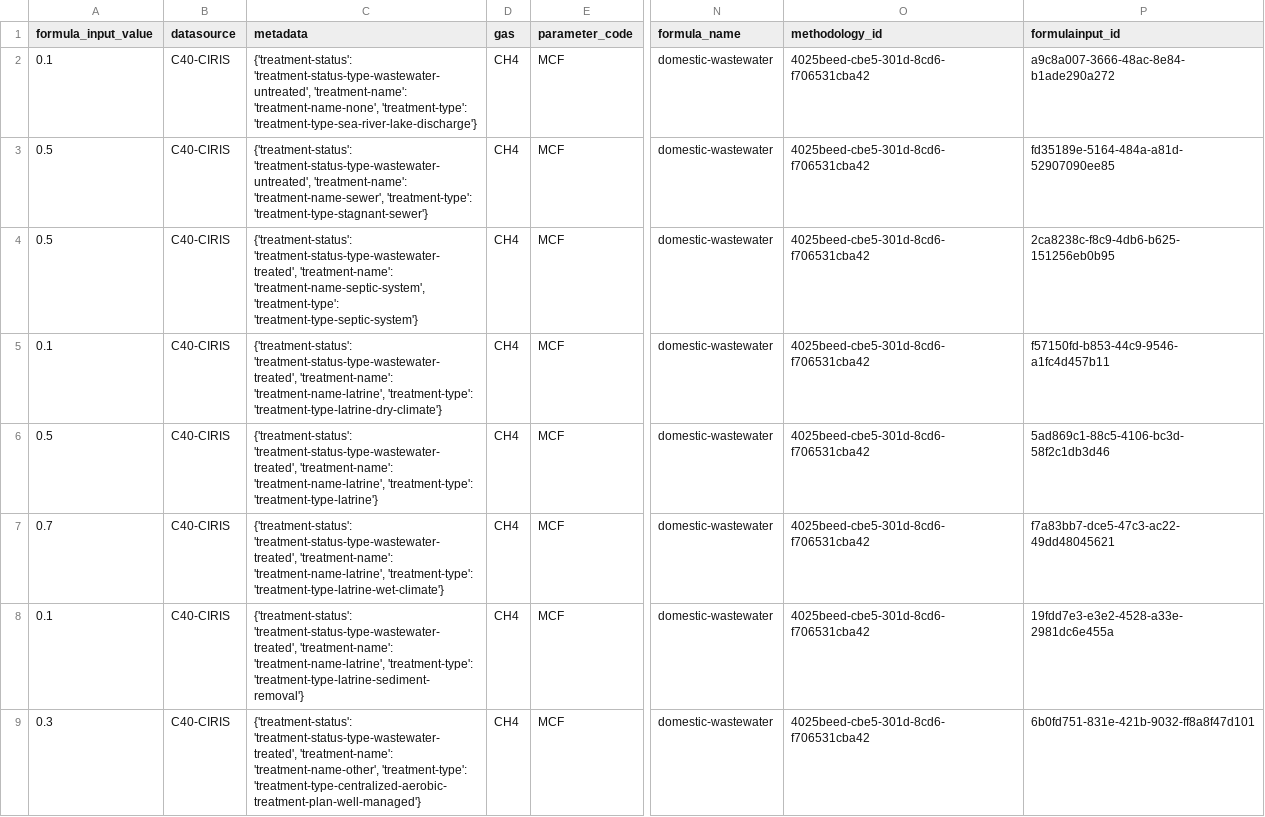
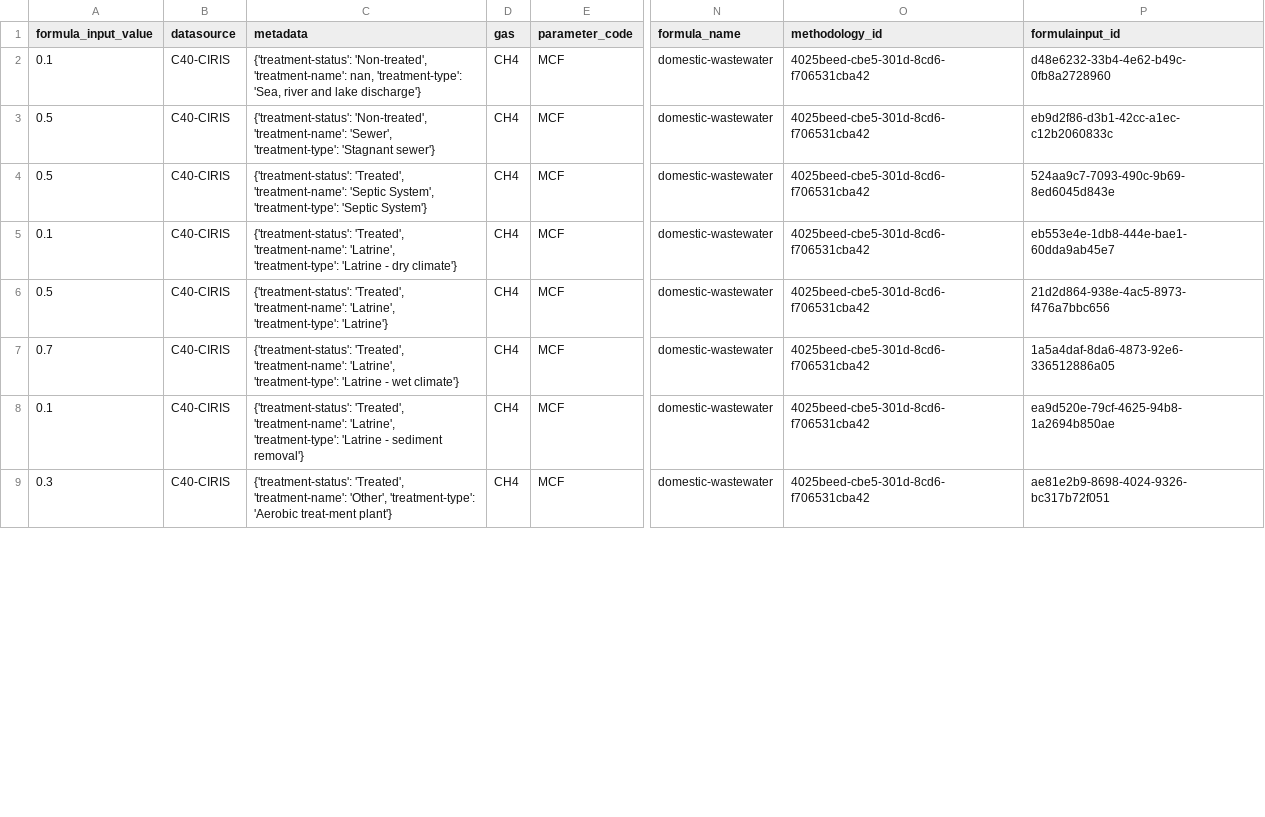
Before and after one commit to Open-Earth-Foundation/CityCatalyst, a CSV file: app/seed-data/formula_values/data_processed/C40_CIRIS/FormulaInputs.csv, drawn as a sheet; only a part is shown, gaps mark what is left out; the diff covers the shown part only; the diff names each change by its address in the sheet, - before the commit and + after, or states it on an @@ line.

```diff
--- a/app/seed-data/formula_values/data_processed/C40_CIRIS/FormulaInputs.csv
+++ b/app/seed-data/formula_values/data_processed/C40_CIRIS/FormulaInputs.csv
-C2 (metadata): {'treatment-status': 'treatment-status-type-wastewater-untreated', 'treatment-name': 'treatment-name-none', 'treatment-type': 'treatment-type-sea-river-lake-discharge'}
+C2 (metadata): {'treatment-status': 'Non-treated', 'treatment-name': nan, 'treatment-type': 'Sea, river and lake discharge'}
-P2 (formulainput_id): a9c8a007-3666-48ac-8e84-b1ade290a272
+P2 (formulainput_id): d48e6232-33b4-4e62-b49c-0fb8a2728960
-C3 (metadata): {'treatment-status': 'treatment-status-type-wastewater-untreated', 'treatment-name': 'treatment-name-sewer', 'treatment-type': 'treatment-type-stagnant-sewer'}
+C3 (metadata): {'treatment-status': 'Non-treated', 'treatment-name': 'Sewer', 'treatment-type': 'Stagnant sewer'}
-P3 (formulainput_id): fd35189e-5164-484a-a81d-52907090ee85
+P3 (formulainput_id): eb9d2f86-d3b1-42cc-a1ec-c12b2060833c
-C4 (metadata): {'treatment-status': 'treatment-status-type-wastewater-treated', 'treatment-name': 'treatment-name-septic-system', 'treatment-type': 'treatment-type-septic-system'}
+C4 (metadata): {'treatment-status': 'Treated', 'treatment-name': 'Septic System', 'treatment-type': 'Septic System'}
-P4 (formulainput_id): 2ca8238c-f8c9-4db6-b625-151256eb0b95
+P4 (formulainput_id): 524aa9c7-7093-490c-9b69-8ed6045d843e
-C5 (metadata): {'treatment-status': 'treatment-status-type-wastewater-treated', 'treatment-name': 'treatment-name-latrine', 'treatment-type': 'treatment-type-latrine-dry-climate'}
+C5 (metadata): {'treatment-status': 'Treated', 'treatment-name': 'Latrine', 'treatment-type': 'Latrine - dry climate'}
-P5 (formulainput_id): f57150fd-b853-44c9-9546-a1fc4d457b11
+P5 (formulainput_id): eb553e4e-1db8-444e-bae1-60dda9ab45e7
-C6 (metadata): {'treatment-status': 'treatment-status-type-wastewater-treated', 'treatment-name': 'treatment-name-latrine', 'treatment-type': 'treatment-type-latrine'}
+C6 (metadata): {'treatment-status': 'Treated', 'treatment-name': 'Latrine', 'treatment-type': 'Latrine'}
-P6 (formulainput_id): 5ad869c1-88c5-4106-bc3d-58f2c1db3d46
+P6 (formulainput_id): 21d2d864-938e-4ac5-8973-f476a7bbc656
-C7 (metadata): {'treatment-status': 'treatment-status-type-wastewater-treated', 'treatment-name': 'treatment-name-latrine', 'treatment-type': 'treatment-type-latrine-wet-climate'}
+C7 (metadata): {'treatment-status': 'Treated', 'treatment-name': 'Latrine', 'treatment-type': 'Latrine - wet climate'}
-P7 (formulainput_id): f7a83bb7-dce5-47c3-ac22-49dd48045621
+P7 (formulainput_id): 1a5a4daf-8da6-4873-92e6-336512886a05
-C8 (metadata): {'treatment-status': 'treatment-status-type-wastewater-treated', 'treatment-name': 'treatment-name-latrine', 'treatment-type': 'treatment-type-latrine-sediment-removal'}
+C8 (metadata): {'treatment-status': 'Treated', 'treatment-name': 'Latrine', 'treatment-type': 'Latrine - sediment removal'}
-P8 (formulainput_id): 19fdd7e3-e3e2-4528-a33e-2981dc6e455a
+P8 (formulainput_id): ea9d520e-79cf-4625-94b8-1a2694b850ae
-C9 (metadata): {'treatment-status': 'treatment-status-type-wastewater-treated', 'treatment-name': 'treatment-name-other', 'treatment-type': 'treatment-type-centralized-aerobic-treatment-plan-well-managed'}
+C9 (metadata): {'treatment-status': 'Treated', 'treatment-name': 'Other', 'treatment-type': 'Aerobic treat-ment plant'}
-P9 (formulainput_id): 6b0fd751-831e-421b-9032-ff8a8f47d101
+P9 (formulainput_id): ae81e2b9-8698-4024-9326-bc317b72f051
```
Also changed, not shown: 80 edited cells elsewhere in this file, app/seed-data/formula_values/data_processed/C40_CIRIS/DataSourceFormulaInput.csv, app/seed-data/formula_values/data_processed/FAOSTAT/DataSourceFormulaInput.csv, 5 other files.
